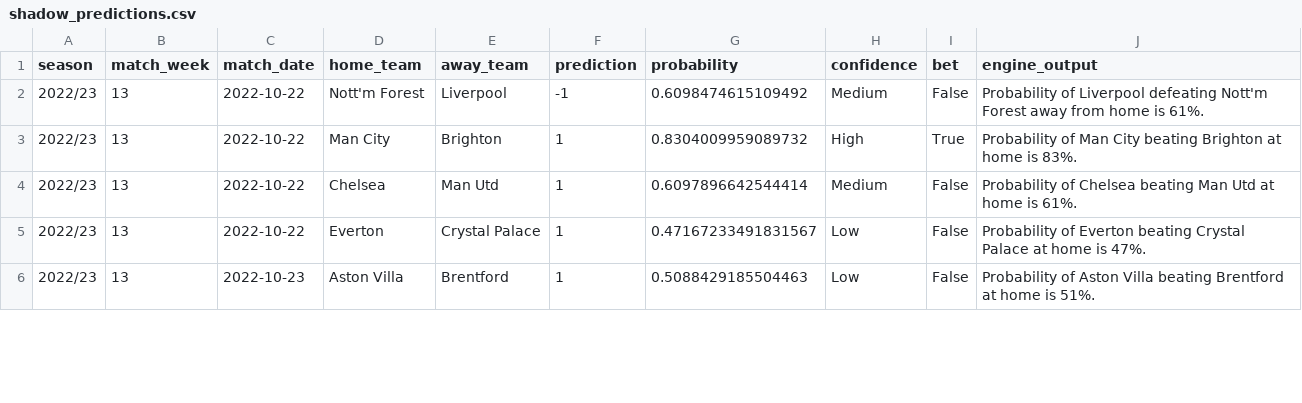
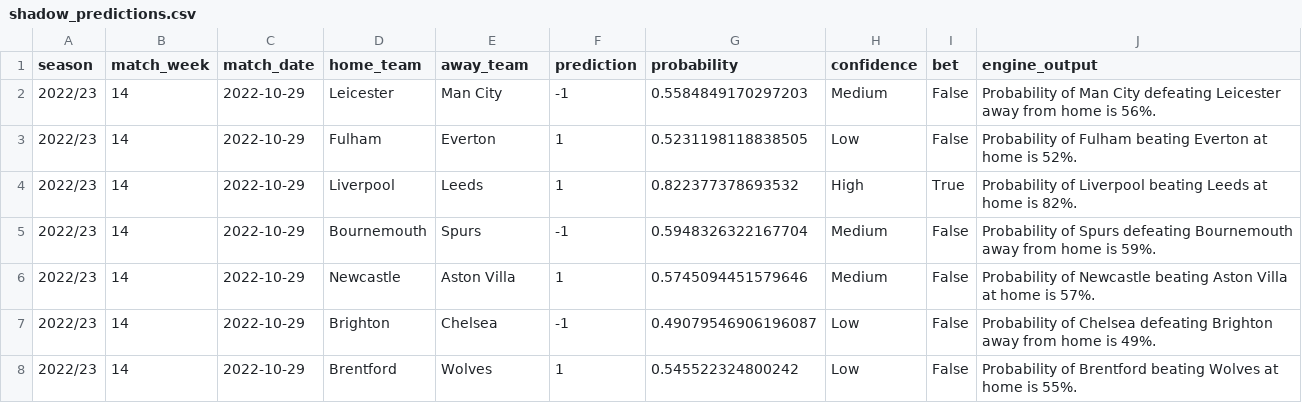
Before and after one commit to Theynalzada/epl_engine, a CSV file: Data/Predictions data/shadow_predictions.csv, drawn as a sheet; only a part is shown; the diff covers the shown part only.

```diff
--- a/Data/Predictions data/shadow_predictions.csv
+++ b/Data/Predictions data/shadow_predictions.csv
@@ -1,6 +1,8 @@
 season,match_week,match_date,home_team,away_team,prediction,probability,confidence,bet,engine_output
-2022/23,13,2022-10-22,Nott'm Forest,Liverpool,-1,0.6098474615109492,Medium,False,Probability of Liverpool defeating Nott'm Forest away from home is 61%.
-2022/23,13,2022-10-22,Man City,Brighton,1,0.8304009959089732,High,True,Probability of Man City beating Brighton at home is 83%.
-2022/23,13,2022-10-22,Chelsea,Man Utd,1,0.6097896642544414,Medium,False,Probability of Chelsea beating Man Utd at home is 61%.
-2022/23,13,2022-10-22,Everton,Crystal Palace,1,0.47167233491831567,Low,False,Probability of Everton beating Crystal Palace at home is 47%.
-2022/23,13,2022-10-23,Aston Villa,Brentford,1,0.5088429185504463,Low,False,Probability of Aston Villa beating Brentford at home is 51%.
+2022/23,14,2022-10-29,Leicester,Man City,-1,0.5584849170297203,Medium,False,Probability of Man City defeating Leicester away from home is 56%.
+2022/23,14,2022-10-29,Fulham,Everton,1,0.5231198118838505,Low,False,Probability of Fulham beating Everton at home is 52%.
+2022/23,14,2022-10-29,Liverpool,Leeds,1,0.822377378693532,High,True,Probability of Liverpool beating Leeds at home is 82%.
+2022/23,14,2022-10-29,Bournemouth,Spurs,-1,0.5948326322167704,Medium,False,Probability of Spurs defeating Bournemouth away from home is 59%.
+2022/23,14,2022-10-29,Newcastle,Aston Villa,1,0.5745094451579646,Medium,False,Probability of Newcastle beating Aston Villa at home is 57%.
+2022/23,14,2022-10-29,Brighton,Chelsea,-1,0.49079546906196087,Low,False,Probability of Chelsea defeating Brighton away from home is 49%.
+2022/23,14,2022-10-29,Brentford,Wolves,1,0.545522324800242,Low,False,Probability of Brentford beating Wolves at home is 55%.
```
Also changed, not shown: 2 removed rows and 19 edited cells elsewhere in this file, Data/Predictions data/predictions.csv, 8 other files.
